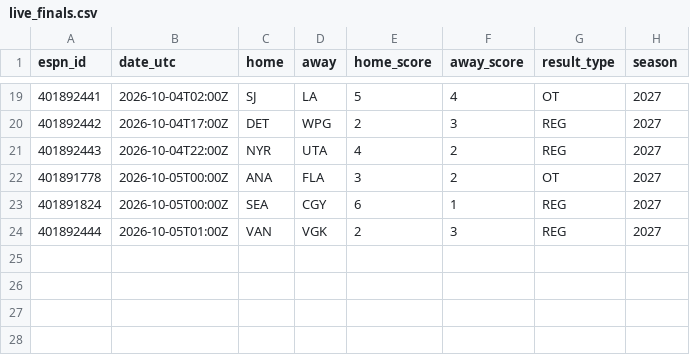
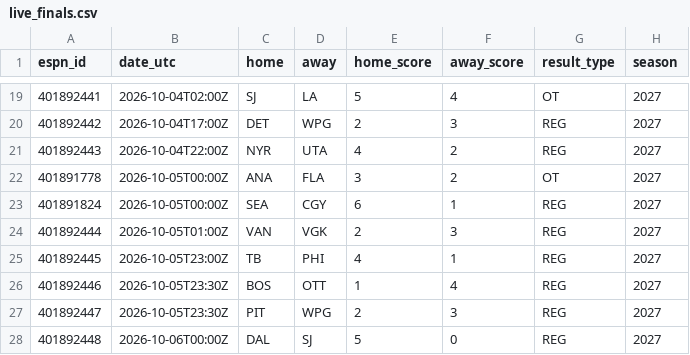
Before and after one commit to herrera32416-pixel/desk-v1, a CSV file: data/history/nhl/live_finals.csv, drawn as a sheet; only a part is shown, gaps mark what is left out.

```diff
--- a/data/history/nhl/live_finals.csv
+++ b/data/history/nhl/live_finals.csv
@@ -24 +24,5 @@ espn_id,date_utc,home,away,home_score,away_score,result_type,season
 401892444,2026-10-05T01:00Z,VAN,VGK,2,3,REG,2027
+401892445,2026-10-05T23:00Z,TB,PHI,4,1,REG,2027
+401892446,2026-10-05T23:30Z,BOS,OTT,1,4,REG,2027
+401892447,2026-10-05T23:30Z,PIT,WPG,2,3,REG,2027
+401892448,2026-10-06T00:00Z,DAL,SJ,5,0,REG,2027
```
Also changed, not shown: 4 other files.
